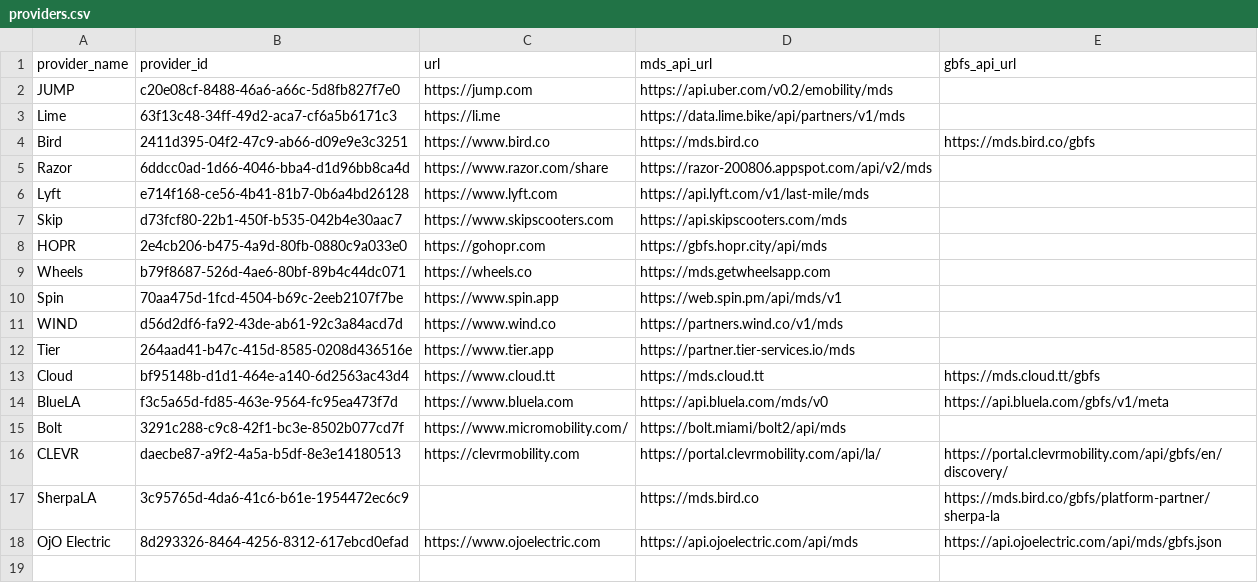
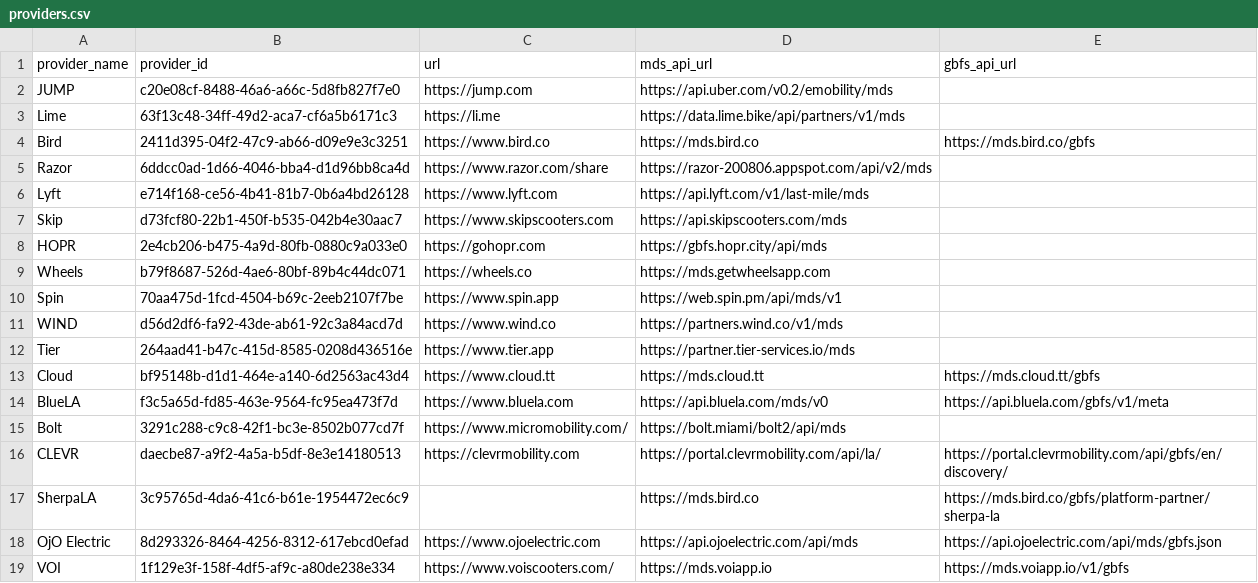
Before and after one commit to openmobilityfoundation/mobility-data-specification, a CSV file: providers.csv, drawn as a sheet.

Commit message:
Add Provider VOI

```diff
--- a/providers.csv
+++ b/providers.csv
@@ -18 +18,2 @@ SherpaLA,3c95765d-4da6-41c6-b61e-1954472ec6c9,,https://mds.bird.co,https://mds.b
 OjO Electric,8d293326-8464-4256-8312-617ebcd0efad,https://www.ojoelectric.com,https://api.ojoelectric.com/api/mds,https://api.ojoelectric.com/api/mds/gbfs.json
+VOI,1f129e3f-158f-4df5-af9c-a80de238e334,https://www.voiscooters.com/,https://mds.voiapp.io,https://mds.voiapp.io/v1/gbfs
```
